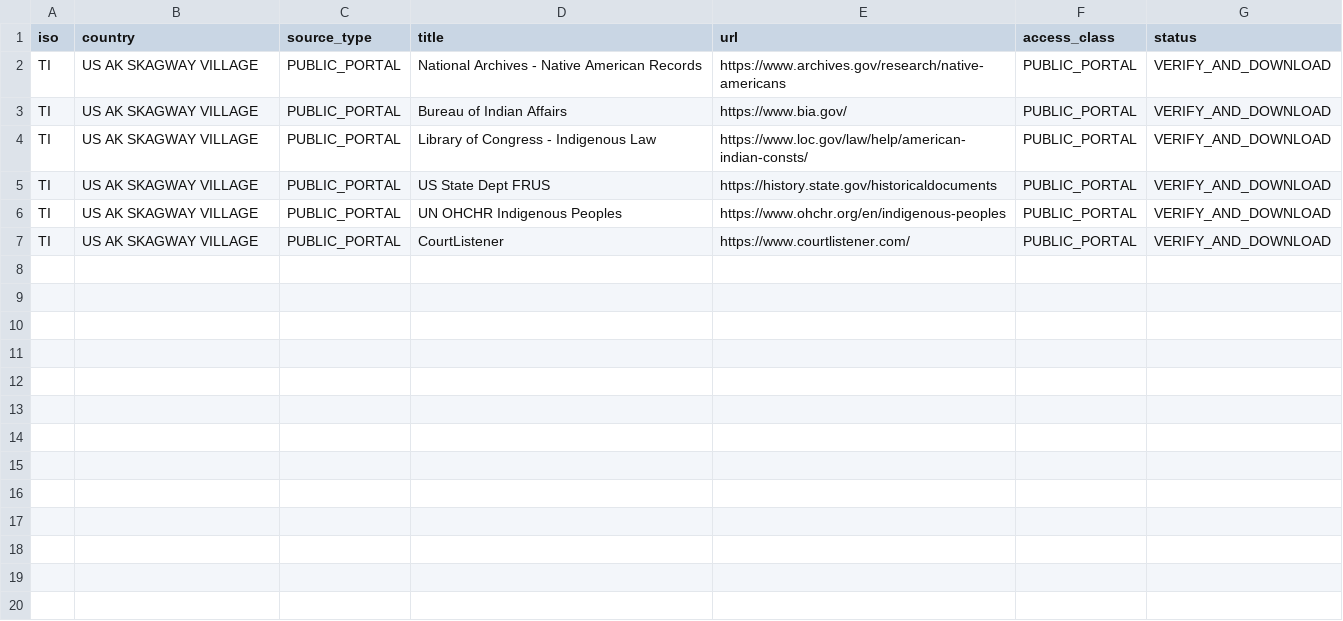
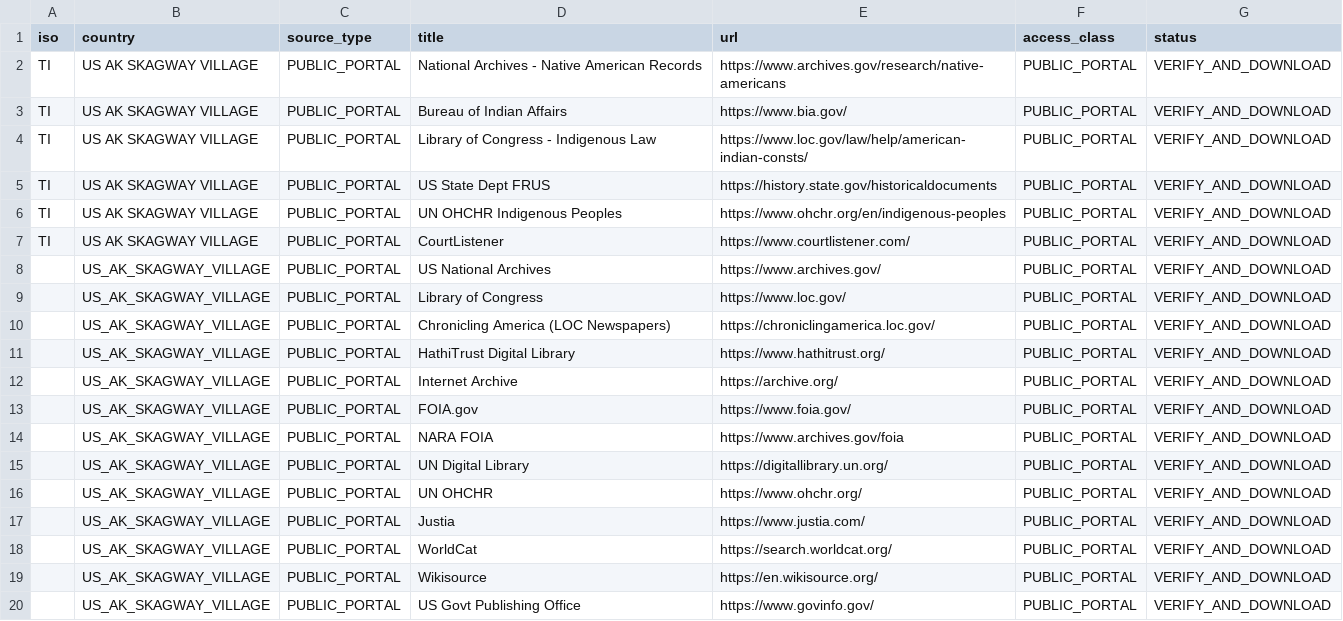
Before and after one commit to GlobalRestitutionAlliance/turtle-island-us-ak-skagway-village-master-litigation, a CSV file: 03_Evidentiary_Exhibits/PRIMARY_PUBLIC_SOURCES.csv, drawn as a sheet; the diff names each change by its address in the sheet, - before the commit and + after, or states it on an @@ line.

Commit message:
Expand primary public source registries (Batch 2)

```diff
--- a/03_Evidentiary_Exhibits/PRIMARY_PUBLIC_SOURCES.csv
+++ b/03_Evidentiary_Exhibits/PRIMARY_PUBLIC_SOURCES.csv
+row 8:  | US_AK_SKAGWAY_VILLAGE | PUBLIC_PORTAL | US National Archives | https://www.archives.gov/ | PUBLIC_PORTAL | VERIFY_AND_DOWNLOAD
+row 9:  | US_AK_SKAGWAY_VILLAGE | PUBLIC_PORTAL | Library of Congress | https://www.loc.gov/ | PUBLIC_PORTAL | VERIFY_AND_DOWNLOAD
+row 10:  | US_AK_SKAGWAY_VILLAGE | PUBLIC_PORTAL | Chronicling America (LOC Newspapers) | https://chroniclingamerica.loc.gov/ | PUBLIC_PORTAL | VERIFY_AND_DOWNLOAD
+row 11:  | US_AK_SKAGWAY_VILLAGE | PUBLIC_PORTAL | HathiTrust Digital Library | https://www.hathitrust.org/ | PUBLIC_PORTAL | VERIFY_AND_DOWNLOAD
+row 12:  | US_AK_SKAGWAY_VILLAGE | PUBLIC_PORTAL | Internet Archive | https://archive.org/ | PUBLIC_PORTAL | VERIFY_AND_DOWNLOAD
+row 13:  | US_AK_SKAGWAY_VILLAGE | PUBLIC_PORTAL | FOIA.gov | https://www.foia.gov/ | PUBLIC_PORTAL | VERIFY_AND_DOWNLOAD
+row 14:  | US_AK_SKAGWAY_VILLAGE | PUBLIC_PORTAL | NARA FOIA | https://www.archives.gov/foia | PUBLIC_PORTAL | VERIFY_AND_DOWNLOAD
+row 15:  | US_AK_SKAGWAY_VILLAGE | PUBLIC_PORTAL | UN Digital Library | https://digitallibrary.un.org/ | PUBLIC_PORTAL | VERIFY_AND_DOWNLOAD
+row 16:  | US_AK_SKAGWAY_VILLAGE | PUBLIC_PORTAL | UN OHCHR | https://www.ohchr.org/ | PUBLIC_PORTAL | VERIFY_AND_DOWNLOAD
+row 17:  | US_AK_SKAGWAY_VILLAGE | PUBLIC_PORTAL | Justia | https://www.justia.com/ | PUBLIC_PORTAL | VERIFY_AND_DOWNLOAD
+row 18:  | US_AK_SKAGWAY_VILLAGE | PUBLIC_PORTAL | WorldCat | https://search.worldcat.org/ | PUBLIC_PORTAL | VERIFY_AND_DOWNLOAD
+row 19:  | US_AK_SKAGWAY_VILLAGE | PUBLIC_PORTAL | Wikisource | https://en.wikisource.org/ | PUBLIC_PORTAL | VERIFY_AND_DOWNLOAD
+row 20:  | US_AK_SKAGWAY_VILLAGE | PUBLIC_PORTAL | US Govt Publishing Office | https://www.govinfo.gov/ | PUBLIC_PORTAL | VERIFY_AND_DOWNLOAD
```
Also changed, not shown: 2 other files.
